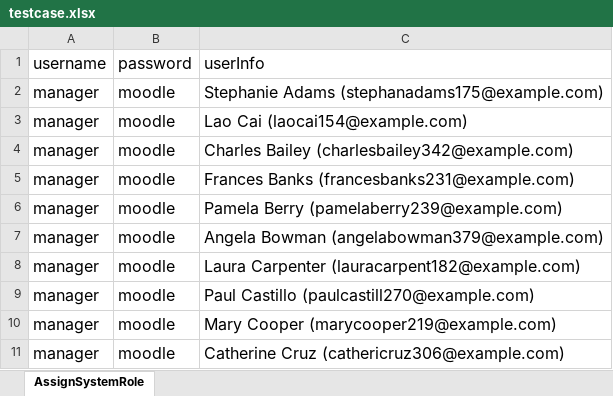
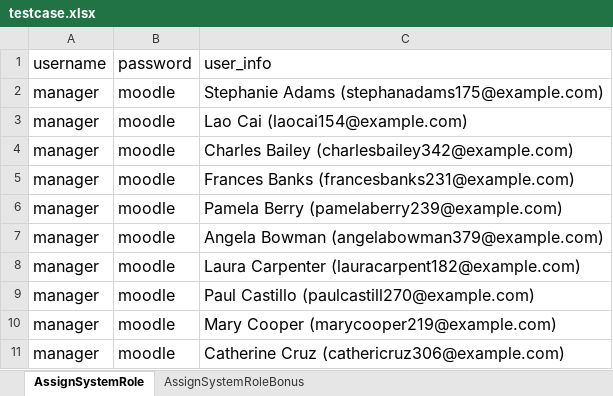
Before and after one commit to locnbk2002/Moodle-test, an Excel workbook: testcase.xlsx, sheet AssignSystemRole, drawn as a sheet; values as stored, in another font and other column widths than the file's, no borders; charts and pictures not drawn; the diff names each change by its address in the sheet, - before the commit and + after, or states it on an @@ line.

```diff
--- a/testcase.xlsx (sheet AssignSystemRole)
+++ b/testcase.xlsx (sheet AssignSystemRole)
+sheet tab: AssignSystemRoleBonus
-C1: userInfo
+C1: user_info
```
Also changed, not shown: charts or pictures, 4 other files.
